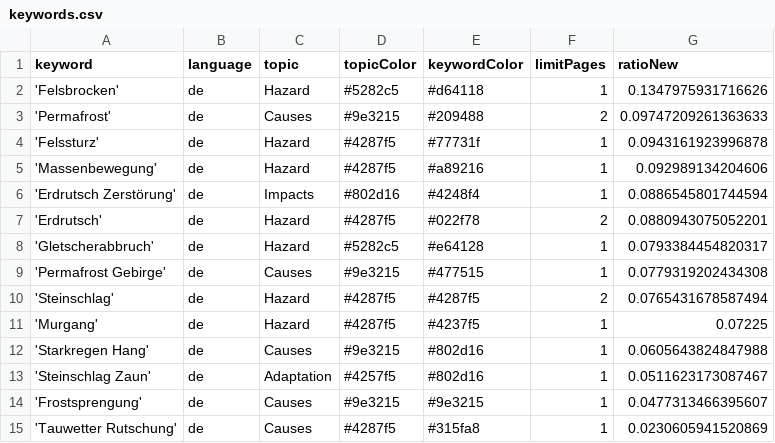
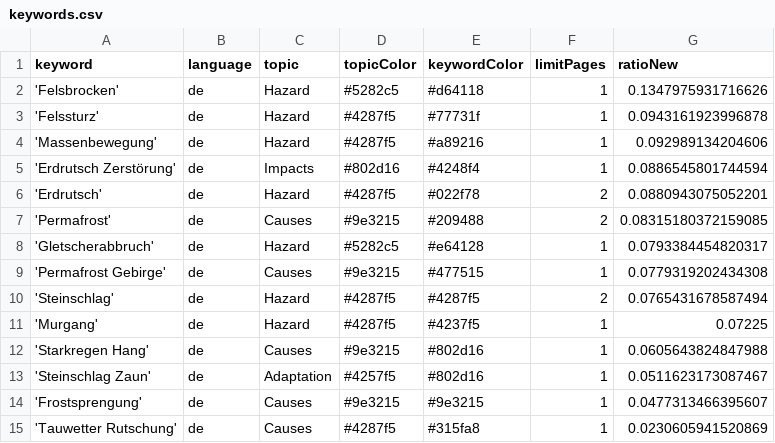
Before and after one commit to tapio-22-Digitale-Methoden-News/MassIsComing, a CSV file: keywords.csv, drawn as a sheet; removed rows and columns are numbered as before the commit, all else as after; the diff names each change by its address in the sheet, - before the commit and + after, or states it on an @@ line.

Commit message:
Commit from GitHub Actions (harvest:0.0)

```diff
--- a/keywords.csv
+++ b/keywords.csv
-row 3: 'Permafrost' | de | Causes | #9e3215 | #209488 | 2 | 0.09747209261363633
+row 7: 'Permafrost' | de | Causes | #9e3215 | #209488 | 2 | 0.08315180372159085
```
